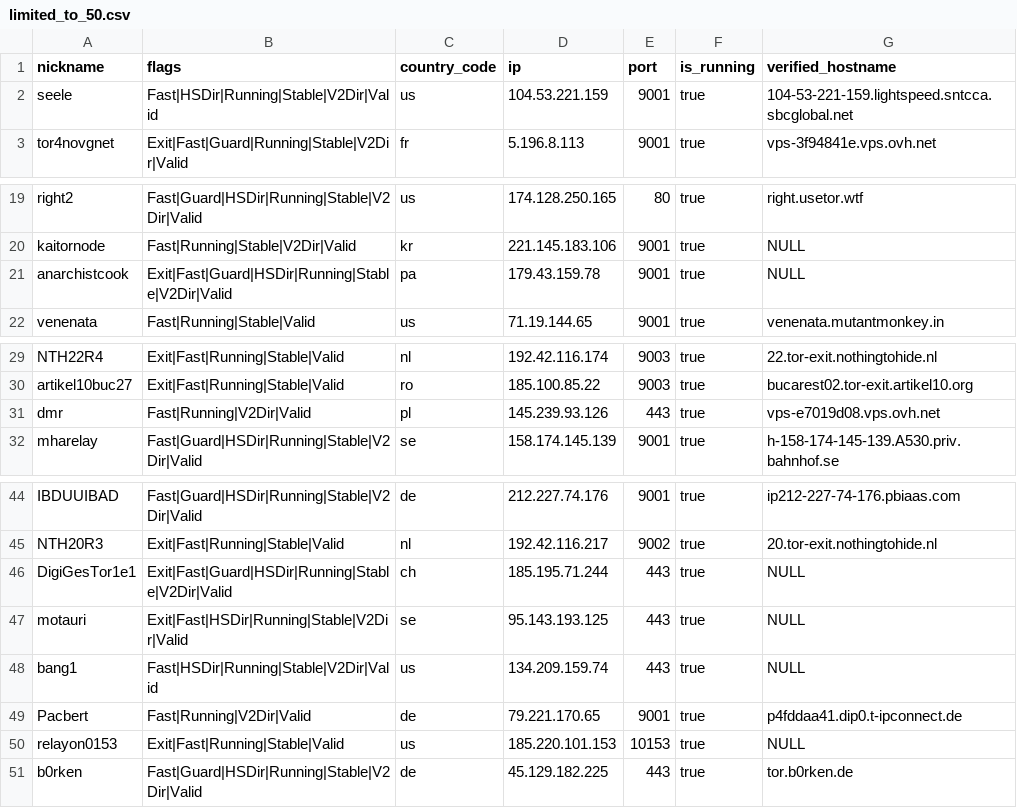
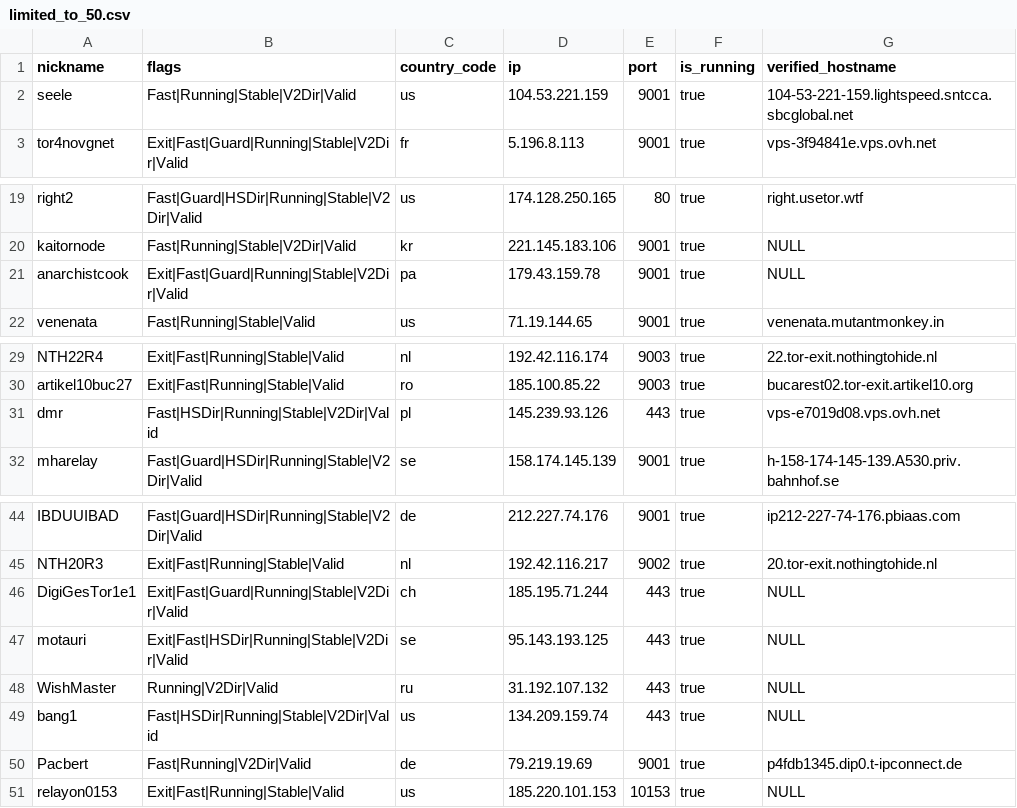
Before and after one commit to t-pol/123-test-abort, a CSV file: limited_to_50.csv, drawn as a sheet; only a part is shown, gaps mark what is left out.

```diff
--- a/limited_to_50.csv
+++ b/limited_to_50.csv
@@ -1,3 +1,3 @@
 "nickname","flags","country_code","ip","port","is_running","verified_hostname"
-"seele","Fast|HSDir|Running|Stable|V2Dir|Valid","us","104.53.221.159","9001",true,"104-53-221-159.lightspeed.sntcca.sbcglobal.net"
+"seele","Fast|Running|Stable|V2Dir|Valid","us","104.53.221.159","9001",true,"104-53-221-159.lightspeed.sntcca.sbcglobal.net"
 "tor4novgnet","Exit|Fast|Guard|Running|Stable|V2Dir|Valid","fr","5.196.8.113","9001",true,"vps-3f94841e.vps.ovh.net"
@@ -20,3 +20,3 @@
 "kaitornode","Fast|Running|Stable|V2Dir|Valid","kr","221.145.183.106","9001",true,"NULL"
-"anarchistcook","Exit|Fast|Guard|HSDir|Running|Stable|V2Dir|Valid","pa","179.43.159.78","9001",true,"NULL"
+"anarchistcook","Exit|Fast|Guard|Running|Stable|V2Dir|Valid","pa","179.43.159.78","9001",true,"NULL"
 "venenata","Fast|Running|Stable|Valid","us","71.19.144.65","9001",true,"venenata.mutantmonkey.in"
@@ -30,3 +30,3 @@
 "artikel10buc27","Exit|Fast|Running|Stable|Valid","ro","185.100.85.22","9003",true,"bucarest02.tor-exit.artikel10.org"
-"dmr","Fast|Running|V2Dir|Valid","pl","145.239.93.126","443",true,"vps-e7019d08.vps.ovh.net"
+"dmr","Fast|HSDir|Running|Stable|V2Dir|Valid","pl","145.239.93.126","443",true,"vps-e7019d08.vps.ovh.net"
 "mharelay","Fast|Guard|HSDir|Running|Stable|V2Dir|Valid","se","158.174.145.139","9001",true,"h-158-174-145-139.A530.priv.bahnhof.se"
@@ -45,7 +45,7 @@
 "NTH20R3","Exit|Fast|Running|Stable|Valid","nl","192.42.116.217","9002",true,"20.tor-exit.nothingtohide.nl"
-"DigiGesTor1e1","Exit|Fast|Guard|HSDir|Running|Stable|V2Dir|Valid","ch","185.195.71.244","443",true,"NULL"
+"DigiGesTor1e1","Exit|Fast|Guard|Running|Stable|V2Dir|Valid","ch","185.195.71.244","443",true,"NULL"
 "motauri","Exit|Fast|HSDir|Running|Stable|V2Dir|Valid","se","95.143.193.125","443",true,"NULL"
+"WishMaster","Running|V2Dir|Valid","ru","31.192.107.132","443",true,"NULL"
 "bang1","Fast|HSDir|Running|Stable|V2Dir|Valid","us","134.209.159.74","443",true,"NULL"
-"Pacbert","Fast|Running|V2Dir|Valid","de","79.221.170.65","9001",true,"p4fddaa41.dip0.t-ipconnect.de"
+"Pacbert","Fast|Running|V2Dir|Valid","de","79.219.19.69","9001",true,"p4fdb1345.dip0.t-ipconnect.de"
 "relayon0153","Exit|Fast|Running|Stable|Valid","us","185.220.101.153","10153",true,"NULL"
-"b0rken","Fast|Guard|HSDir|Running|Stable|V2Dir|Valid","de","45.129.182.225","443",true,"tor.b0rken.de"
```
Also changed, not shown: tor_feed.csv, 1 other file.
